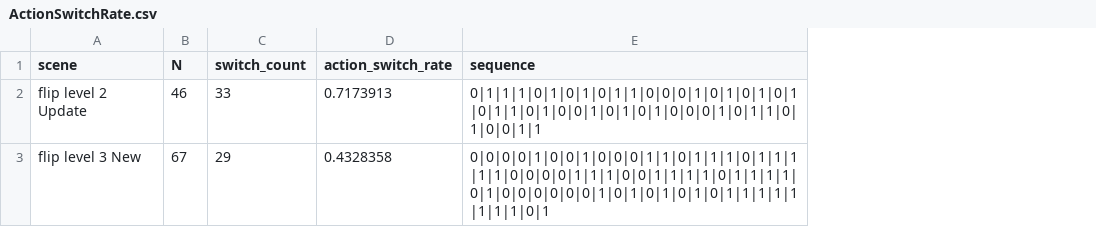
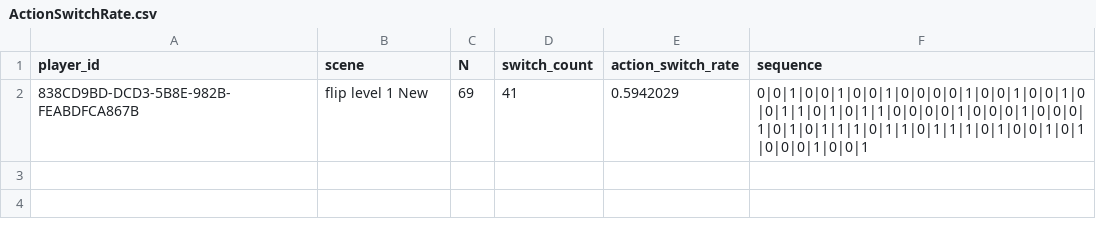
Before and after one commit to CSCI-526/main-flip, a CSV file: Assets/ActionSwitchRate.csv, drawn as a sheet; removed rows and columns are numbered as before the commit, all else as after; the diff names each change by its address in the sheet, - before the commit and + after, or states it on an @@ line.

Commit message:
modify actionswitchrate.cs to send data to google form

```diff
--- a/Assets/ActionSwitchRate.csv
+++ b/Assets/ActionSwitchRate.csv
+column A (player_id), empty
-row 2: flip level 2 Update | 46 | 33 | 0.7173913 | 0|1|1|1|0|1|0|1|0|1|1|0|0|0|1|0|1|0|1|0|1|0|1|1|0|1|0|0|1|0|1|0|1|0|0|0|1|0|1|1|0|1|0|0|1|1
-row 3: flip level 3 New | 67 | 29 | 0.4328358 | 0|0|0|0|1|0|0|1|0|0|0|1|1|0|1|1|1|0|1|1|1|1|1|0|0|0|0|1|1|1|0|0|1|1|1|1|0|1|1|1|1|0|1|0|0|0|0|0|0|1|0|1|0|1|0|1|0|1|1|1|1|1|1|1|1|0|1
+row 2: 838CD9BD-DCD3-5B8E-982B-FEABDFCA867B | flip level 1 New | 69 | 41 | 0.5942029 | 0|0|1|0|0|1|0|0|1|0|0|0|0|1|0|0|1|0|0|1|0|0|1|1|0|1|0|1|1|0|0|0|0|1|0|0|0|1|0|0|0|1|0|1|0|1|1|1|0|1|1|0|1|1|1|0|1|0|0|1|0|1|0|0|0|1|0|0|1
```
Also changed, not shown: 5 other files.
